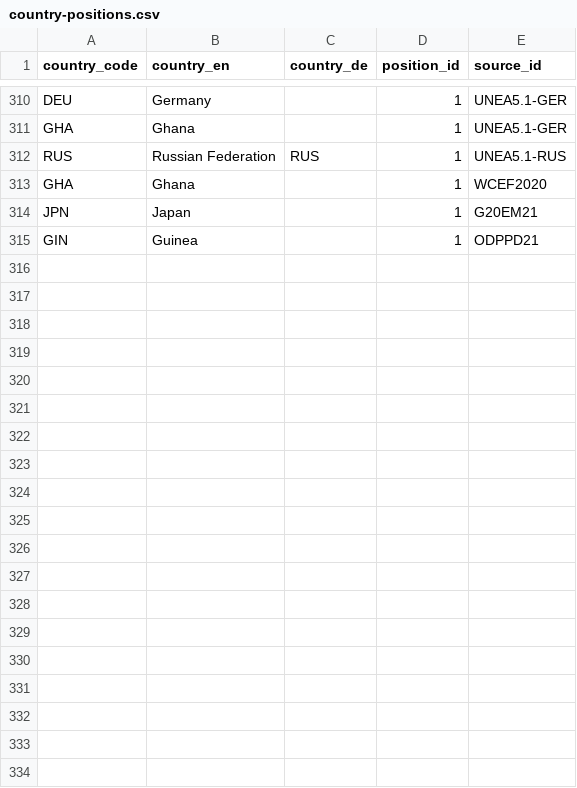
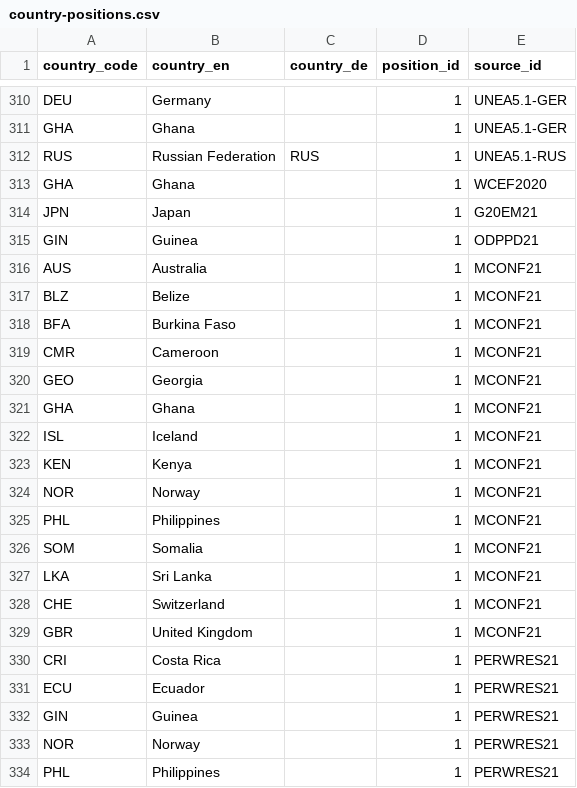
Before and after one commit to hohuuhuy/marine-plastic-explorer-test, a CSV file: data/layers/policy/country-positions.csv, drawn as a sheet; only a part is shown, gaps mark what is left out; the diff covers the shown part only; the diff names each change by its address in the sheet, - before the commit and + after, or states it on an @@ line.

```diff
--- a/data/layers/policy/country-positions.csv
+++ b/data/layers/policy/country-positions.csv
+row 316: AUS | Australia |  | 1 | MCONF21
+row 317: BLZ | Belize |  | 1 | MCONF21
+row 318: BFA | Burkina Faso |  | 1 | MCONF21
+row 319: CMR | Cameroon |  | 1 | MCONF21
+row 320: GEO | Georgia |  | 1 | MCONF21
+row 321: GHA | Ghana |  | 1 | MCONF21
+row 322: ISL | Iceland |  | 1 | MCONF21
+row 323: KEN | Kenya |  | 1 | MCONF21
+row 324: NOR | Norway |  | 1 | MCONF21
+row 325: PHL | Philippines |  | 1 | MCONF21
+row 326: SOM | Somalia |  | 1 | MCONF21
+row 327: LKA | Sri Lanka |  | 1 | MCONF21
+row 328: CHE | Switzerland |  | 1 | MCONF21
+row 329: GBR | United Kingdom |  | 1 | MCONF21
+row 330: CRI | Costa Rica |  | 1 | PERWRES21
+row 331: ECU | Ecuador |  | 1 | PERWRES21
+row 332: GIN | Guinea |  | 1 | PERWRES21
+row 333: NOR | Norway |  | 1 | PERWRES21
+row 334: PHL | Philippines |  | 1 | PERWRES21
```
Also changed, not shown: 31 added rows elsewhere in this file, data/layers/policy/sources.csv, 1 other file.
